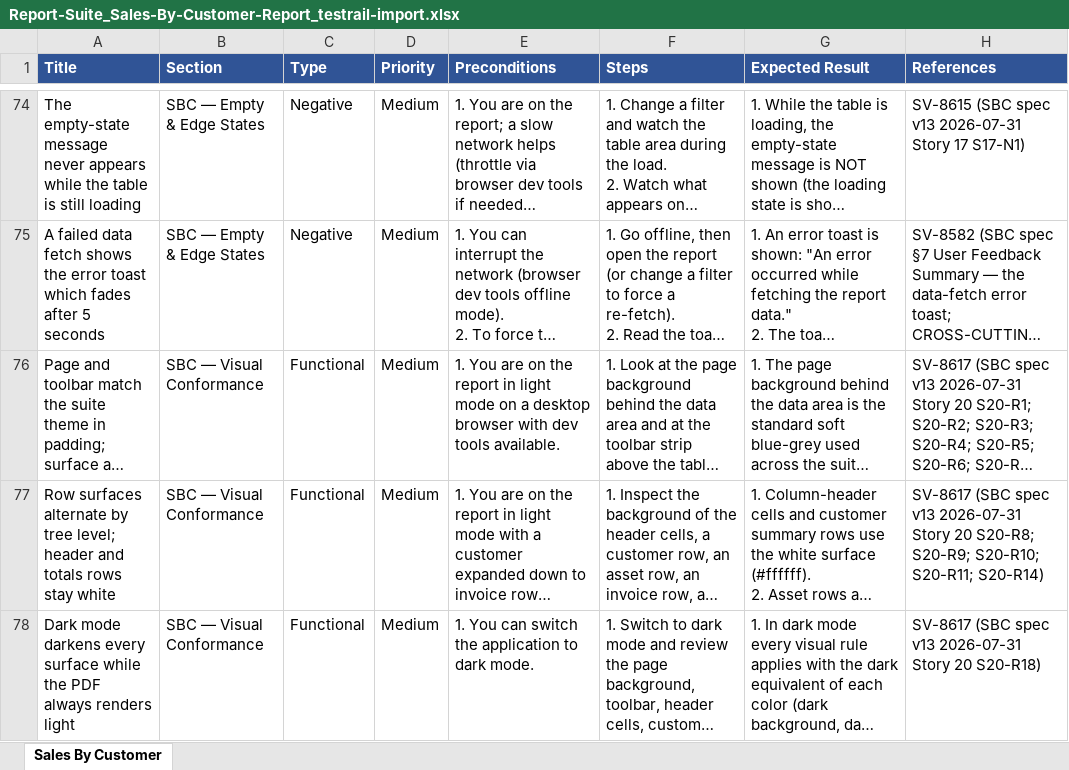
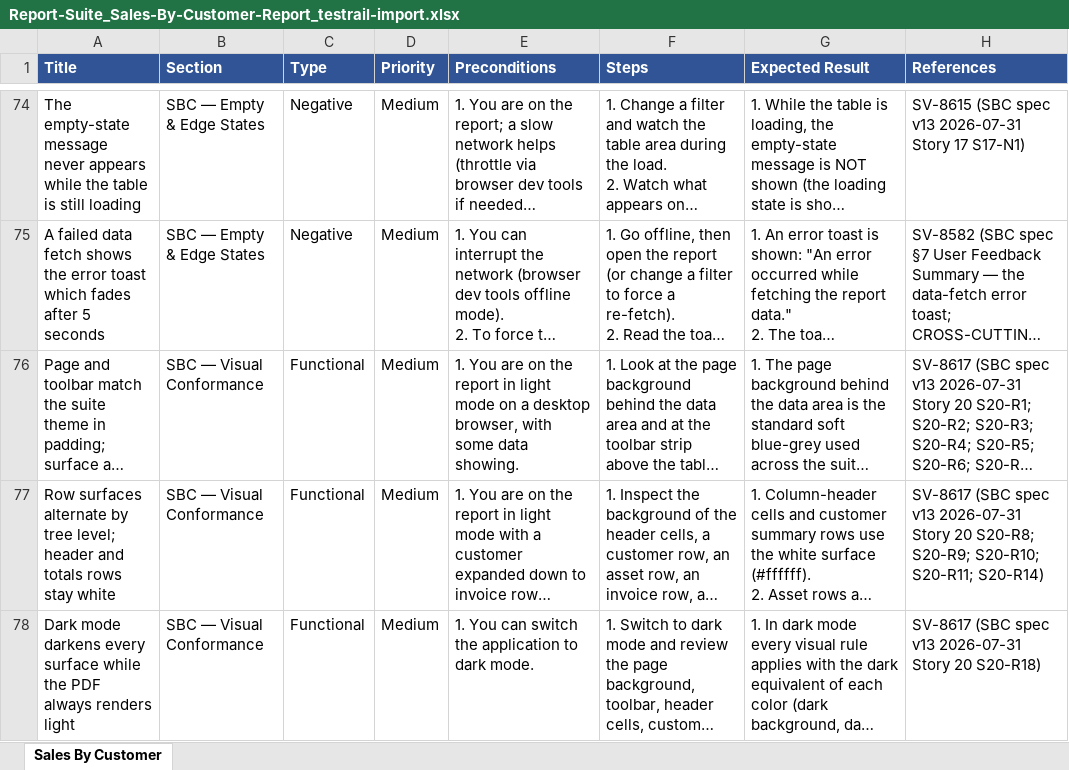
Before and after one commit to bilalmuzamil-sketch/Manual-test-Cases, an Excel workbook: testrail-import/Report-Suite_Sales-By-Customer-Report_testrail-import.xlsx, sheet Sales By Customer, drawn as a sheet; only a part is shown, gaps mark what is left out; long unchanged cells end in …; values as stored, in another font and other column widths than the file's, no borders; the diff names each change by its address in the sheet, - before the commit and + after, or states it on an @@ line.

```diff
--- a/testrail-import/Report-Suite_Sales-By-Customer-Report_testrail-import.xlsx (sheet Sales By Customer)
+++ b/testrail-import/Report-Suite_Sales-By-Customer-Report_testrail-import.xlsx (sheet Sales By Customer)
-E76 (Preconditions): …a desktop browser with dev tools available.
+E76 (Preconditions): …a desktop browser, with some data showing.
```
Also changed, not shown: testrail-import/Report-Suite_Inventory-Value-Report_testrail-import.xlsx, testrail-import/Report-Suite_Parts-Velocity-Report_testrail-import.xlsx, 11 other files.
